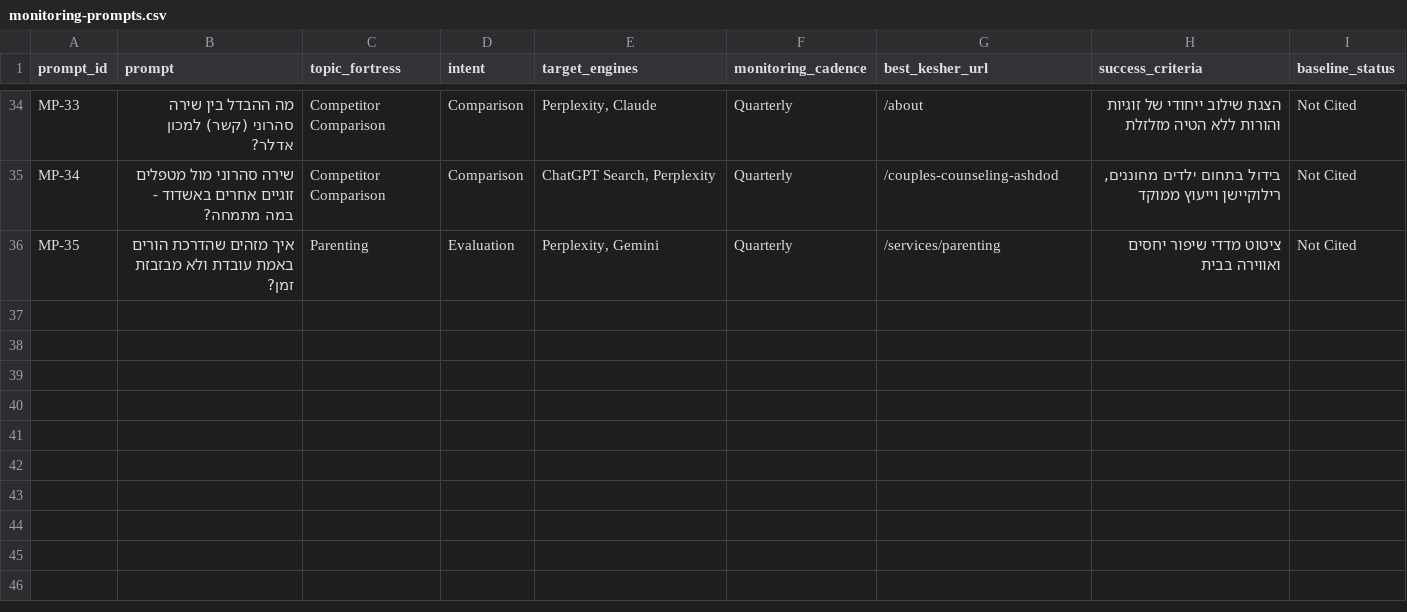
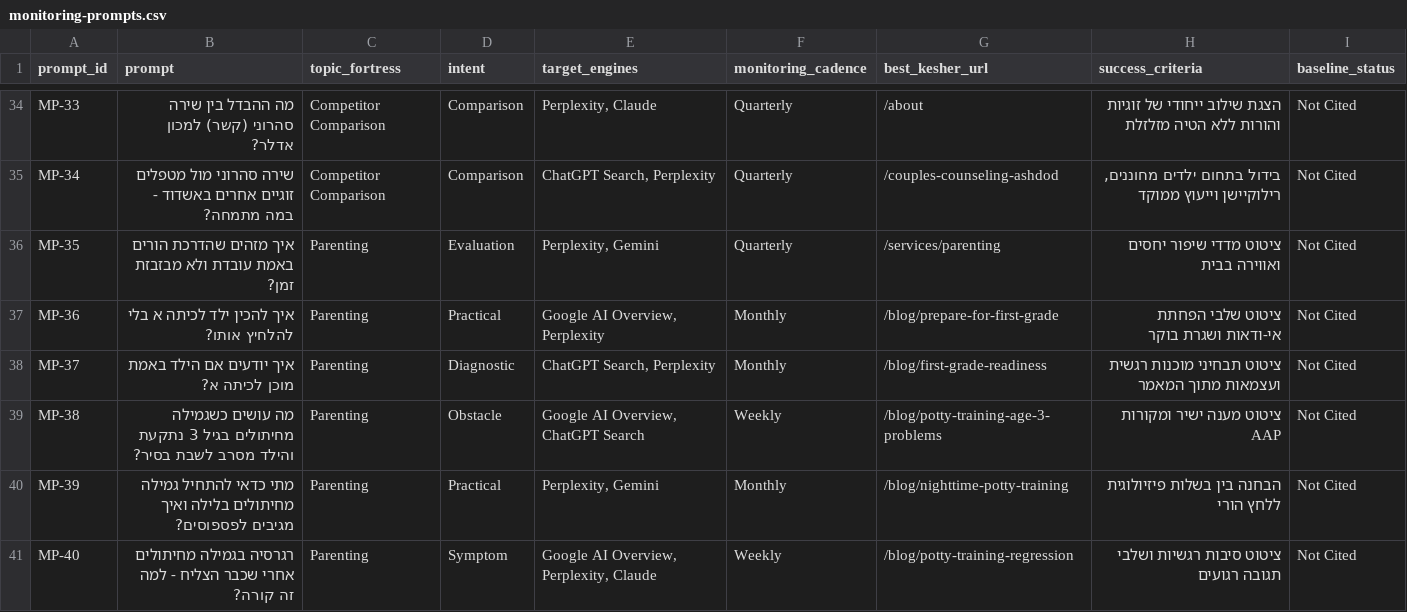
Before and after one commit to yanivsa/kesher-website, a CSV file: docs/aeo/monitoring-prompts.csv, drawn as a sheet; only a part is shown, gaps mark what is left out; the diff names each change by its address in the sheet, - before the commit and + after, or states it on an @@ line.

```diff
--- a/docs/aeo/monitoring-prompts.csv
+++ b/docs/aeo/monitoring-prompts.csv
+row 37: MP-36 | איך להכין ילד לכיתה א בלי להלחיץ אותו? | Parenting | Practical | Google AI Overview, Perplexity | Monthly | /blog/prepare-for-first-grade | ציטוט שלבי הפחתת אי-ודאות ושגרת בוקר | Not Cited
+row 38: MP-37 | איך יודעים אם הילד באמת מוכן לכיתה א? | Parenting | Diagnostic | ChatGPT Search, Perplexity | Monthly | /blog/first-grade-readiness | ציטוט תבחיני מוכנות רגשית ועצמאות מתוך המאמר | Not Cited
+row 39: MP-38 | מה עושים כשגמילה מחיתולים בגיל 3 נתקעת והילד מסרב לשבת בסיר? | Parenting | Obstacle | Google AI Overview, ChatGPT Search | Weekly | /blog/potty-training-age-3-problems | ציטוט מענה ישיר ומקורות AAP | Not Cited
+row 40: MP-39 | מתי כדאי להתחיל גמילה מחיתולים בלילה ואיך מגיבים לפספוסים? | Parenting | Practical | Perplexity, Gemini | Monthly | /blog/nighttime-potty-training | הבחנה בין בשלות פיזיולוגית ללחץ הורי | Not Cited
+row 41: MP-40 | רגרסיה בגמילה מחיתולים אחרי שכבר הצליח - למה זה קורה? | Parenting | Symptom | Google AI Overview, Perplexity, Claude | Weekly | /blog/potty-training-regression | ציטוט סיבות רגשיות ושלבי תגובה רגועים | Not Cited
```
Also changed, not shown: docs/aeo/experiments.csv, 2 other files.
